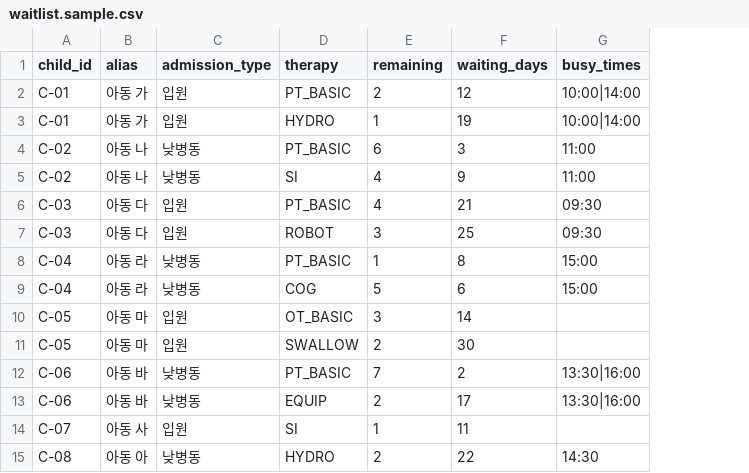
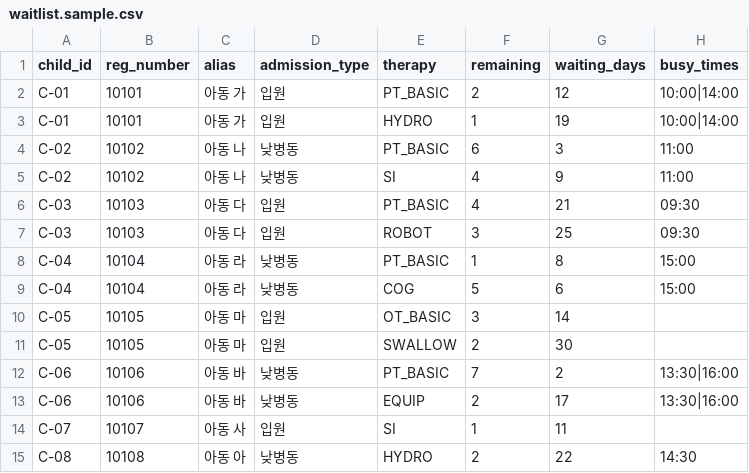
Before and after one commit to hamhyeonggwang/aichallengehae_purme, a CSV file: n8n/waitlist.sample.csv, drawn as a sheet; the diff names each change by its address in the sheet, - before the commit and + after, or states it on an @@ line.

Commit message:
현장 식별 패턴(등록번호) 반영 및 홈페이지 소개 문구 교체
- 결석 문자의 실제 식별 방식(OOO 마스킹 + 4~5자리 등록번호)을 반영해
  익명화 명부 대조를 등록번호까지 확장. 어떤 패턴으로 매칭되든 복원 값은
  항상 표시용 별칭이며 원문 등록번호는 매핑에 남기지 않음
- CSV 스키마에 reg_number 열 추가, 웹/n8n 양쪽 구현 동기화
- 홈페이지 헤더·README 상단 소개 문구를 제출용 카피로 교체

```diff
--- a/n8n/waitlist.sample.csv
+++ b/n8n/waitlist.sample.csv
+column B (reg_number), rows 2-15: 10101 | 10101 | 10102 | 10102 | 10103 | 10103 | 10104 | 10104 | 10105 | 10105 | 10106 | 10106 | 10107 | 10108
```
Also changed, not shown: 8 other files.
